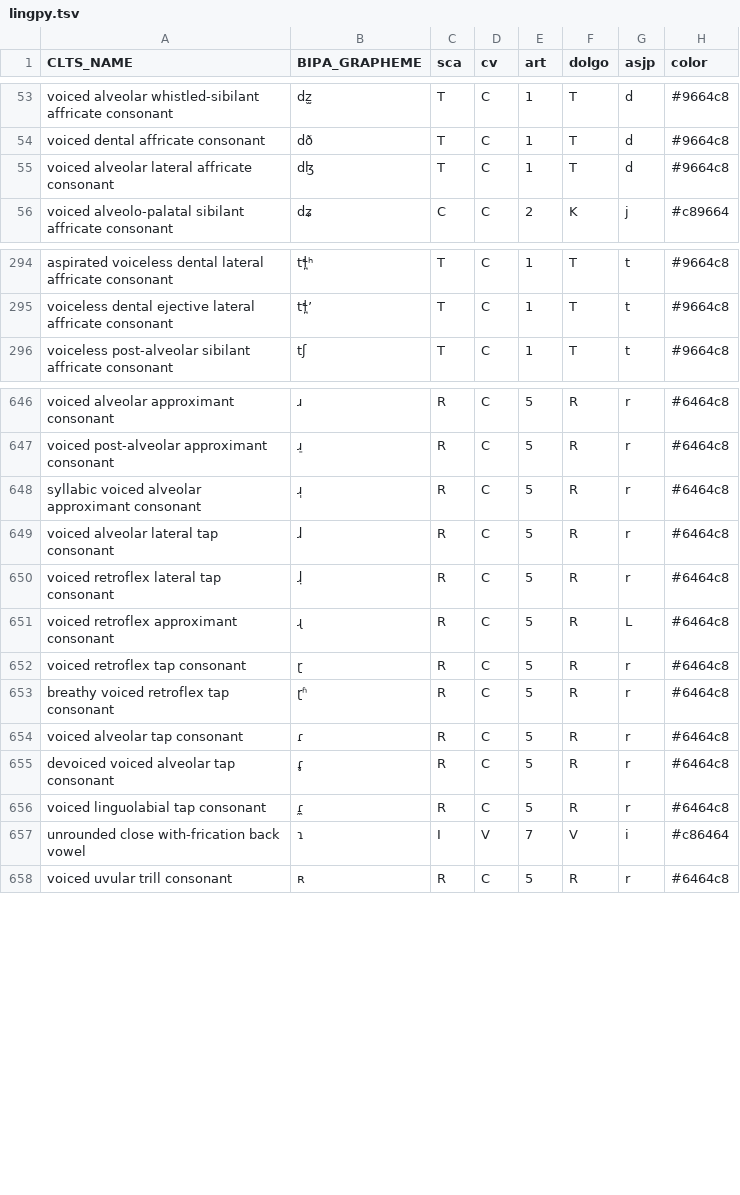
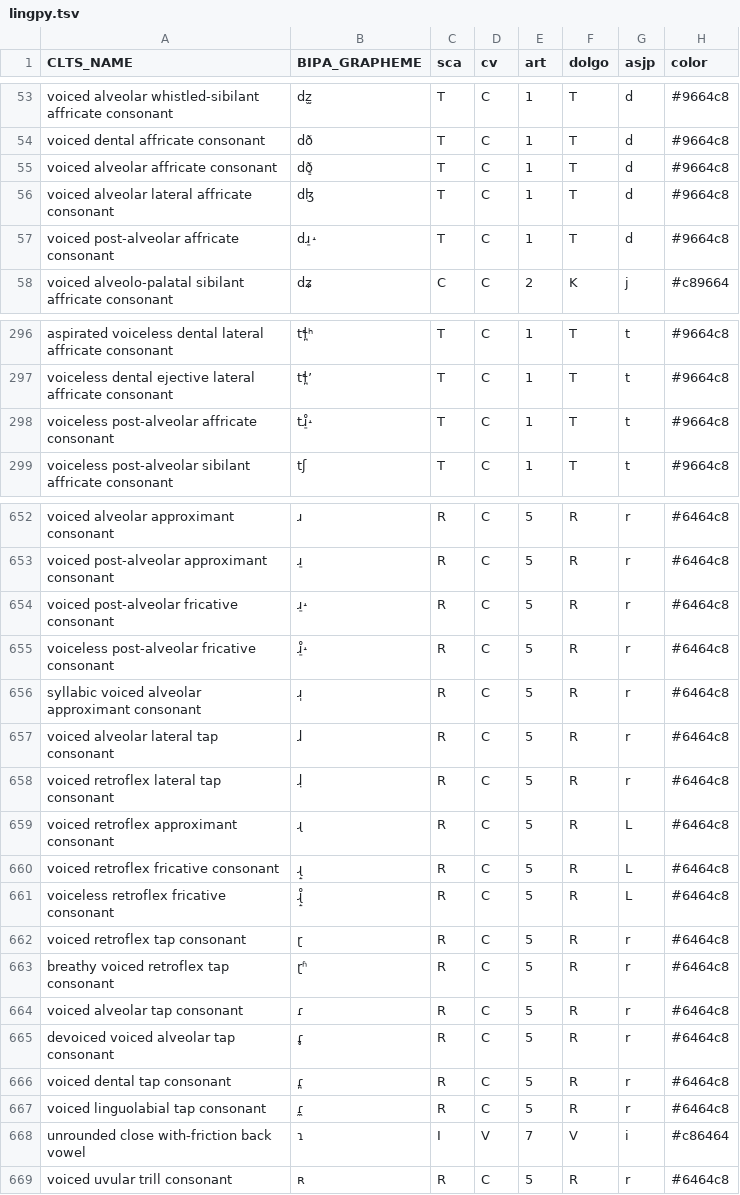
Before and after one commit to cldf-clts/clts, a TSV file: pkg/soundclasses/lingpy.tsv, drawn as a sheet; only a part is shown, gaps mark what is left out; the diff covers the shown part only.

```diff
--- a/pkg/soundclasses/lingpy.tsv
+++ b/pkg/soundclasses/lingpy.tsv
@@ -54,3 +54,5 @@ voiced alveolar whistled-sibilant affricate consonant	dz̫	T	C	1	T	d	#9664c8
 voiced dental affricate consonant	dð	T	C	1	T	d	#9664c8
+voiced alveolar affricate consonant	dð͇	T	C	1	T	d	#9664c8
 voiced alveolar lateral affricate consonant	dɮ	T	C	1	T	d	#9664c8
+voiced post-alveolar affricate consonant	dɹ̠˔	T	C	1	T	d	#9664c8
 voiced alveolo-palatal sibilant affricate consonant	dʑ	C	C	2	K	j	#c89664
@@ -295,2 +297,3 @@ aspirated voiceless dental lateral affricate consonant	tɬ̪ʰ	T	C	1	T	t	#9664c8
 voiceless dental ejective lateral affricate consonant	tɬ̪ʼ	T	C	1	T	t	#9664c8
+voiceless post-alveolar affricate consonant	tɹ̠̊˔	T	C	1	T	t	#9664c8
 voiceless post-alveolar sibilant affricate consonant	tʃ	T	C	1	T	t	#9664c8
@@ -647,2 +653,4 @@ voiced alveolar approximant consonant	ɹ	R	C	5	R	r	#6464c8
 voiced post-alveolar approximant consonant	ɹ̠	R	C	5	R	r	#6464c8
+voiced post-alveolar fricative consonant	ɹ̠˔	R	C	5	R	r	#6464c8
+voiceless post-alveolar fricative consonant	ɹ̠̊˔	R	C	5	R	r	#6464c8
 syllabic voiced alveolar approximant consonant	ɹ̩	R	C	5	R	r	#6464c8
@@ -651,2 +659,4 @@ voiced retroflex lateral tap consonant	ɺ̣	R	C	5	R	r	#6464c8
 voiced retroflex approximant consonant	ɻ	R	C	5	R	L	#6464c8
+voiced retroflex fricative consonant	ɻ̝	R	C	5	R	L	#6464c8
+voiceless retroflex fricative consonant	ɻ̝̊	R	C	5	R	L	#6464c8
 voiced retroflex tap consonant	ɽ	R	C	5	R	r	#6464c8
@@ -655,4 +665,5 @@ voiced alveolar tap consonant	ɾ	R	C	5	R	r	#6464c8
 devoiced voiced alveolar tap consonant	ɾ̥	R	C	5	R	r	#6464c8
+voiced dental tap consonant	ɾ̪	R	C	5	R	r	#6464c8
 voiced linguolabial tap consonant	ɾ̼	R	C	5	R	r	#6464c8
-unrounded close with-frication back vowel	ɿ	I	V	7	V	i	#c86464
+unrounded close with-friction back vowel	ɿ	I	V	7	V	i	#c86464
 voiced uvular trill consonant	ʀ	R	C	5	R	r	#6464c8
```
Also changed, not shown: 5 added rows, 1 removed row and 3 edited cells elsewhere in this file, pkg/transcriptiondata/diachronica.tsv, pkg/transcriptiondata/nidaba.tsv, 18 other files.
